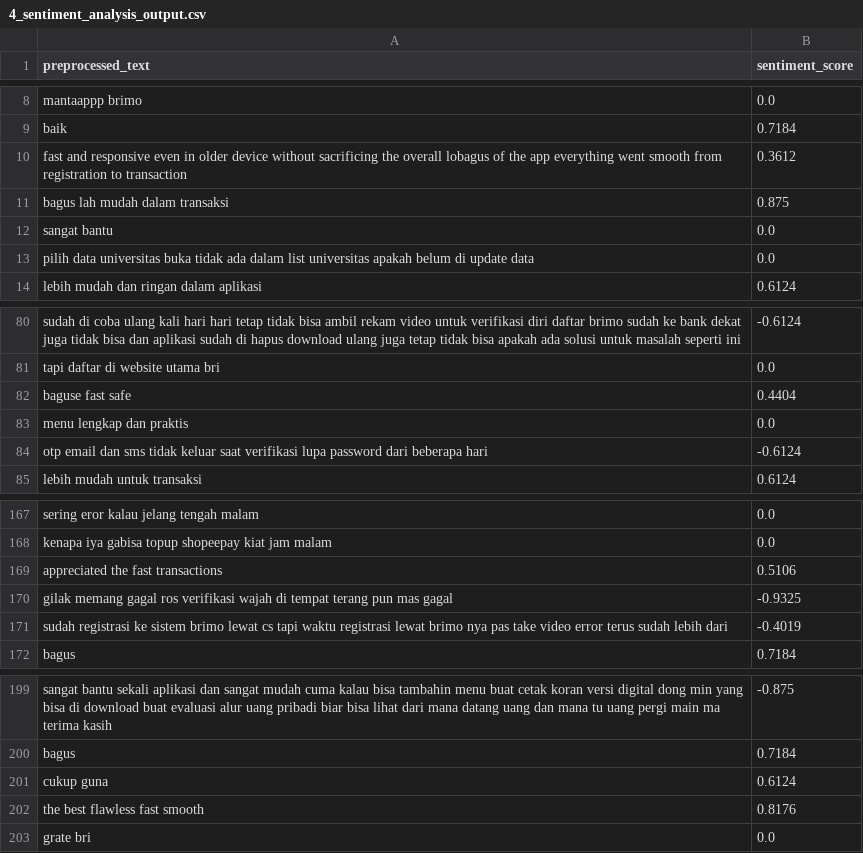
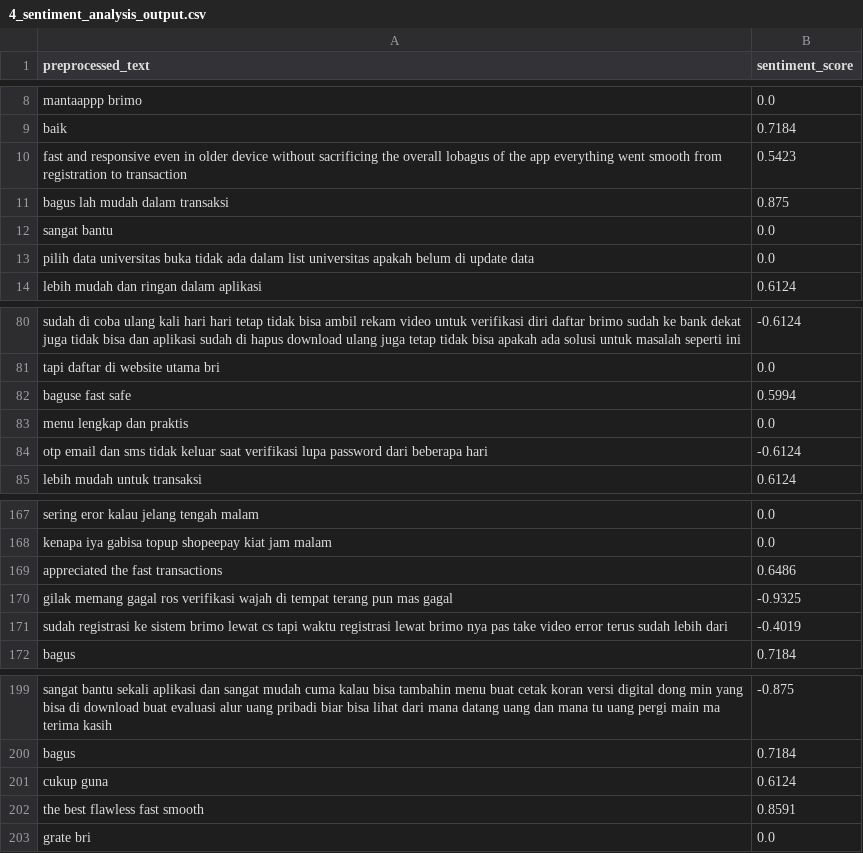
Before and after one commit to RendyAFS/preprocessing_data, a CSV file: Output/4_sentiment_analysis_output.csv, drawn as a sheet; only a part is shown, gaps mark what is left out.

```diff
--- a/Output/4_sentiment_analysis_output.csv
+++ b/Output/4_sentiment_analysis_output.csv
@@ -9,3 +9,3 @@ mantaappp brimo,0.0
 baik,0.7184
-fast and responsive even in older device without sacrificing the overall lobagus of the app everything went smooth from registration to transaction ,0.3612
+fast and responsive even in older device without sacrificing the overall lobagus of the app everything went smooth from registration to transaction ,0.5423
 bagus lah mudah dalam transaksi,0.875
@@ -81,3 +81,3 @@ sudah di coba ulang kali hari hari tetap tidak bisa ambil rekam video untuk veri
 tapi daftar di website utama bri,0.0
-baguse fast safe,0.4404
+baguse fast safe,0.5994
 menu lengkap dan praktis,0.0
@@ -168,3 +168,3 @@ sering eror kalau jelang tengah malam,0.0
 kenapa iya gabisa topup shopeepay kiat jam malam,0.0
-appreciated the fast transactions,0.5106
+appreciated the fast transactions,0.6486
 gilak memang gagal ros verifikasi wajah di tempat terang pun mas gagal,-0.9325
@@ -201,3 +201,3 @@ bagus,0.7184
 cukup guna,0.6124
-the best flawless fast smooth,0.8176
+the best flawless fast smooth,0.8591
 grate bri,0.0
```
Also changed, not shown: 1 other file.
